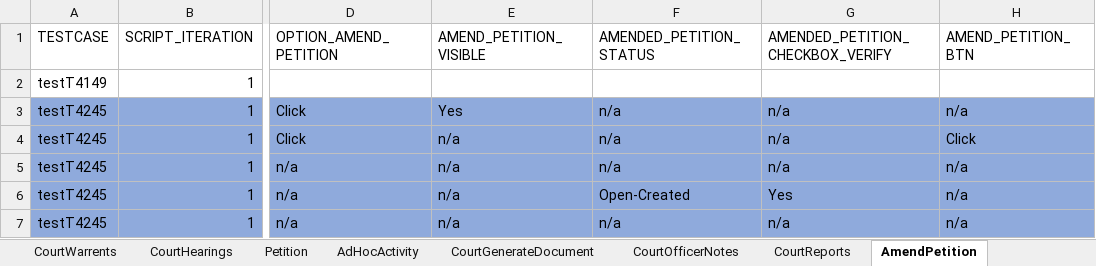
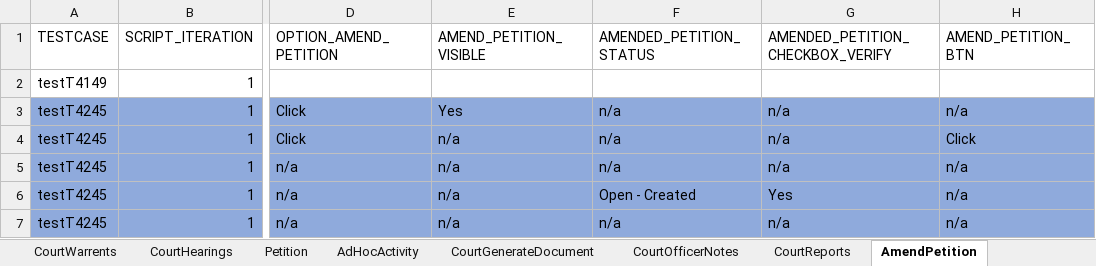
Before and after one commit to priya-singh4/POMExcelData, an Excel workbook: Courts.xlsx, sheet AmendPetition, drawn as a sheet; only a part is shown, gaps mark what is left out; values as stored, in another font and other column widths than the file's, no borders; the diff names each change by its address in the sheet, - before the commit and + after, or states it on an @@ line.

Commit message:
Add files via upload

```diff
--- a/Courts.xlsx (sheet AmendPetition)
+++ b/Courts.xlsx (sheet AmendPetition)
-F6 (AMENDED_PETITION_STATUS): Open-Created
+F6 (AMENDED_PETITION_STATUS): Open - Created
```
